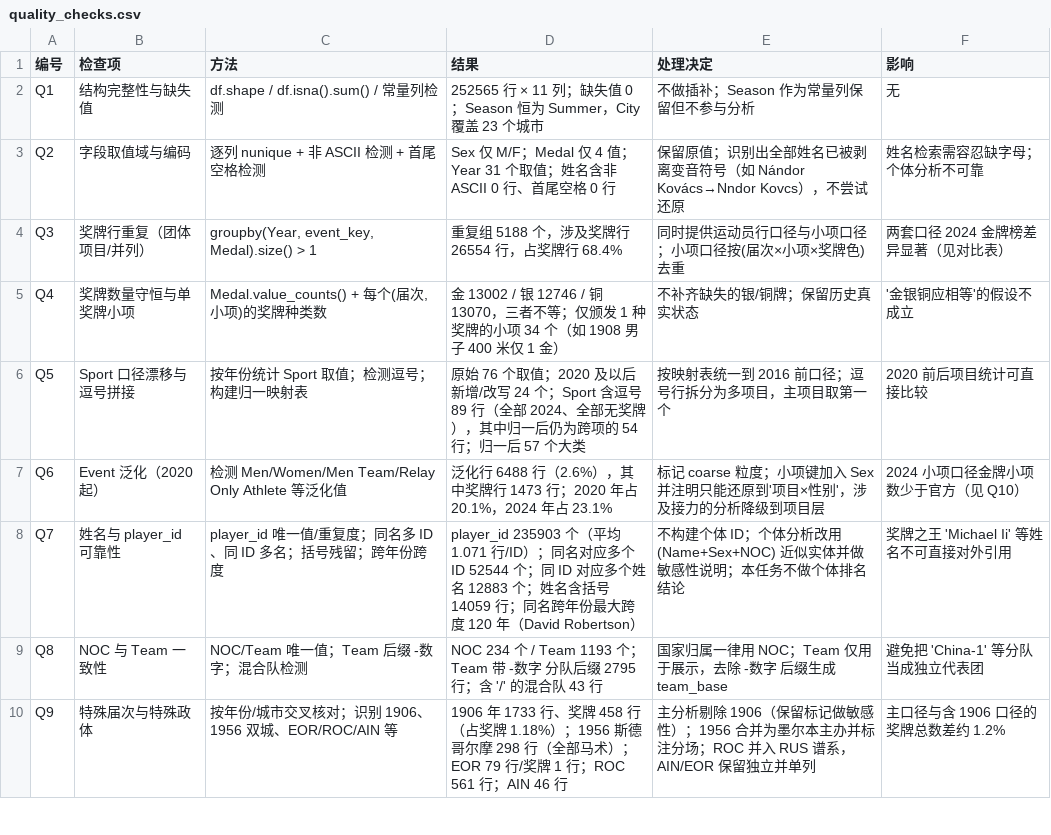
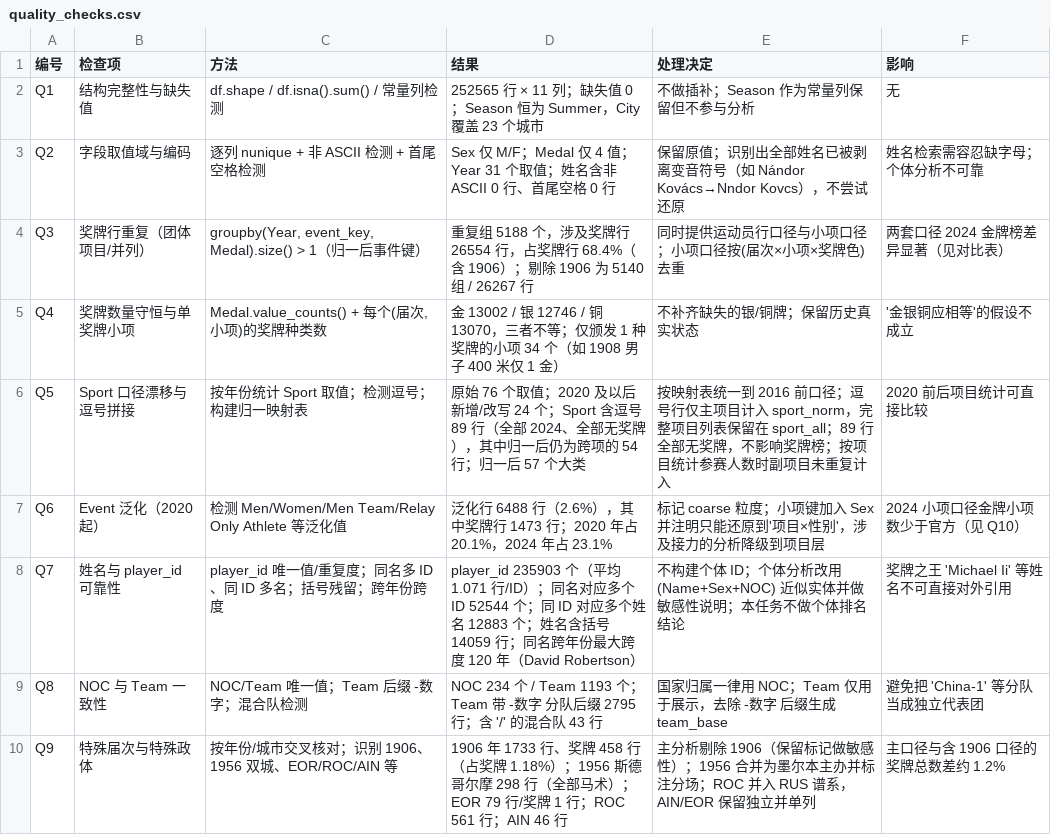
Before and after one commit to cFqr-lang/Data-Visualization-Project-Summer-Olympics-Visual-Analytics-Challenge-, a CSV file: task1-data/contracts/quality_checks.csv, drawn as a sheet; only a part is shown.

Commit message:
fix(task1): 修正图1注释与Q3口径，新增NOC-aware小项榜（v1.2）
- 图 1 注释改为美国 39/40（女子公路赛金牌行缺失），图注同步
- Q3 统一为 5,188 组 / 26,554 行（含 1906），并补剔除 1906 的 5,140 组 / 26,267 行
- 新增 NOC-aware 小项榜（18,159 / 17,935），推荐为历史总榜；strict 表降为敏感性
- Q5 表述与代码对齐（主项目入 sport_norm，完整列表存 sport_all）
- 04_validate.py 扩至 21 项断言，全部通过

```diff
--- a/task1-data/contracts/quality_checks.csv
+++ b/task1-data/contracts/quality_checks.csv
@@ -3,5 +3,5 @@ Q1,结构完整性与缺失值,df.shape / df.isna().sum() / 常量列检测,2525
 Q2,字段取值域与编码,逐列 nunique + 非 ASCII 检测 + 首尾空格检测,Sex 仅 M/F；Medal 仅 4 值；Year 31 个取值；姓名含非 ASCII 0 行、首尾空格 0 行,保留原值；识别出全部姓名已被剥离变音符号（如 Nándor Kovács→Nndor Kovcs），不尝试还原,姓名检索需容忍缺字母；个体分析不可靠
-Q3,奖牌行重复（团体项目/并列）,"groupby(Year, event_key, Medal).size() > 1",重复组 5188 个，涉及奖牌行 26554 行，占奖牌行 68.4%,同时提供运动员行口径与小项口径；小项口径按(届次×小项×奖牌色)去重,两套口径 2024 金牌榜差异显著（见对比表）
+Q3,奖牌行重复（团体项目/并列）,"groupby(Year, event_key, Medal).size() > 1（归一后事件键）",重复组 5188 个，涉及奖牌行 26554 行，占奖牌行 68.4%（含 1906）；剔除 1906 为 5140 组 / 26267 行,同时提供运动员行口径与小项口径；小项口径按(届次×小项×奖牌色)去重,两套口径 2024 金牌榜差异显著（见对比表）
 Q4,奖牌数量守恒与单奖牌小项,"Medal.value_counts() + 每个(届次,小项)的奖牌种类数",金 13002 / 银 12746 / 铜 13070，三者不等；仅颁发 1 种奖牌的小项 34 个（如 1908 男子 400 米仅 1 金）,不补齐缺失的银/铜牌；保留历史真实状态,'金银铜应相等'的假设不成立
-Q5,Sport 口径漂移与逗号拼接,按年份统计 Sport 取值；检测逗号；构建归一映射表,原始 76 个取值；2020 及以后新增/改写 24 个；Sport 含逗号 89 行（全部 2024、全部无奖牌），其中归一后仍为跨项的 54 行；归一后 57 个大类,按映射表统一到 2016 前口径；逗号行拆分为多项目，主项目取第一个,2020 前后项目统计可直接比较
+Q5,Sport 口径漂移与逗号拼接,按年份统计 Sport 取值；检测逗号；构建归一映射表,原始 76 个取值；2020 及以后新增/改写 24 个；Sport 含逗号 89 行（全部 2024、全部无奖牌），其中归一后仍为跨项的 54 行；归一后 57 个大类,按映射表统一到 2016 前口径；逗号行仅主项目计入 sport_norm，完整项目列表保留在 sport_all；89 行全部无奖牌，不影响奖牌榜；按项目统计参赛人数时副项目未重复计入,2020 前后项目统计可直接比较
 Q6,Event 泛化（2020 起）,检测 Men/Women/Men Team/Relay Only Athlete 等泛化值,泛化行 6488 行（2.6%），其中奖牌行 1473 行；2020 年占 20.1%，2024 年占 23.1%,标记 coarse 粒度；小项键加入 Sex 并注明只能还原到'项目×性别'，涉及接力的分析降级到项目层,2024 小项口径金牌小项数少于官方（见 Q10）
```
Also changed, not shown: 13 other files.
